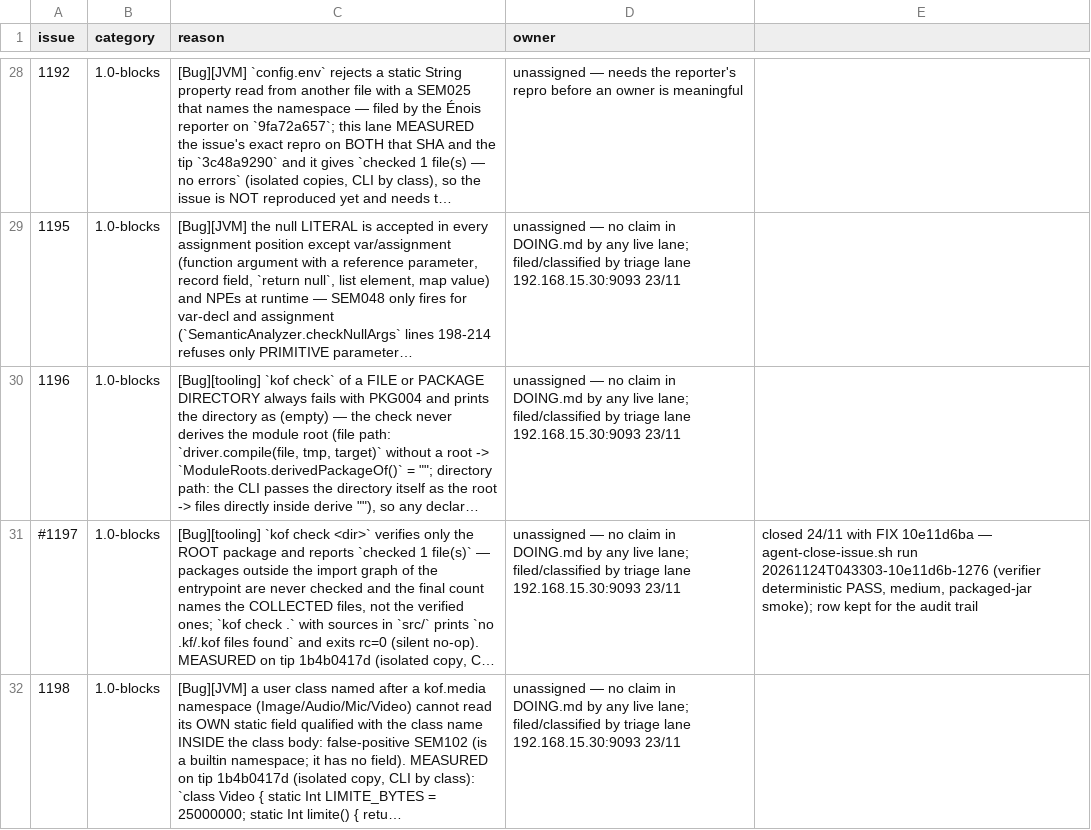
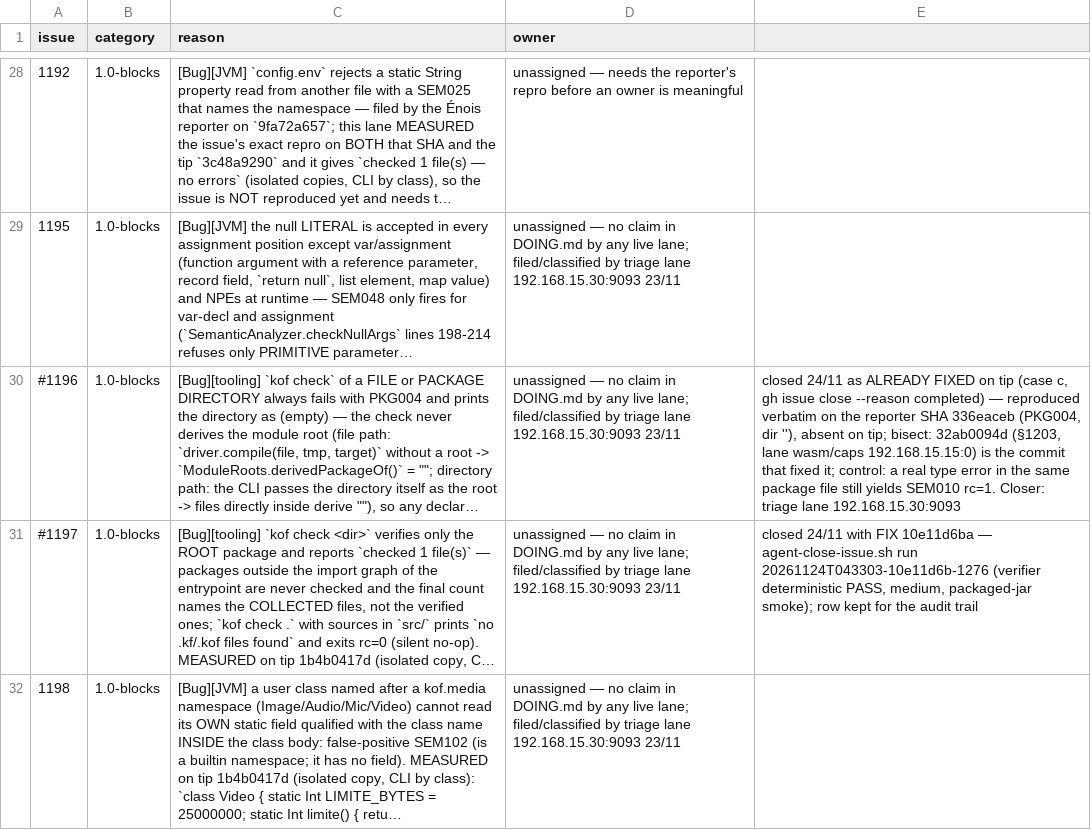
Before and after one commit to KofLang/Kof4j, a TSV file: scripts/release-blockers.tsv, drawn as a sheet; only a part is shown, gaps mark what is left out; long unchanged cells end in …; the diff names each change by its address in the sheet, - before the commit and + after, or states it on an @@ line.

```diff
--- a/scripts/release-blockers.tsv
+++ b/scripts/release-blockers.tsv
-A30 (issue): 1196
+A30 (issue): #1196
-E30: (empty)
+E30: closed 24/11 as ALREADY FIXED on tip (case c, gh issue close --reason completed) — reproduced verbatim on the reporter SHA 336eaceb (PKG004, dir ''), absent on tip; bisect: 32ab0094d (§1203, lane wasm/caps 192.168.15.15:0) is the commit that fixed it; control: a real type error in the same package file still yields SEM010 rc=1. Closer: triage lane 192.168.15.30:9093
```
Also changed, not shown: 2 other files.
